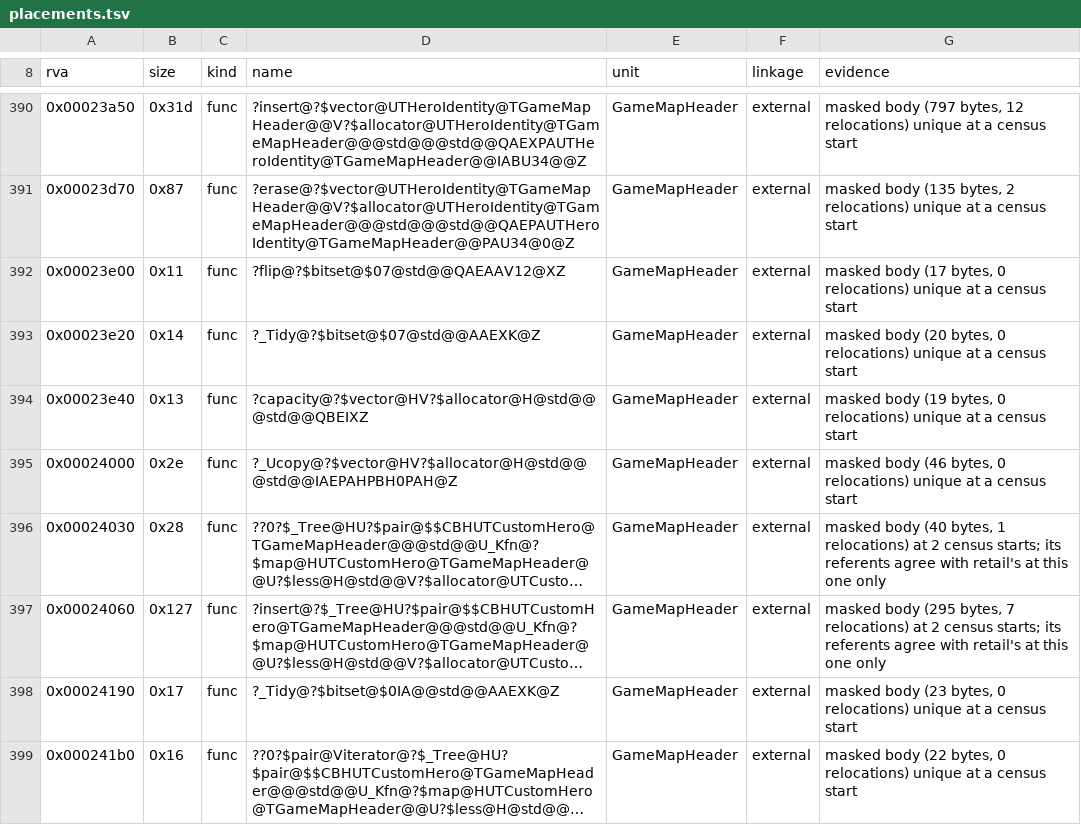
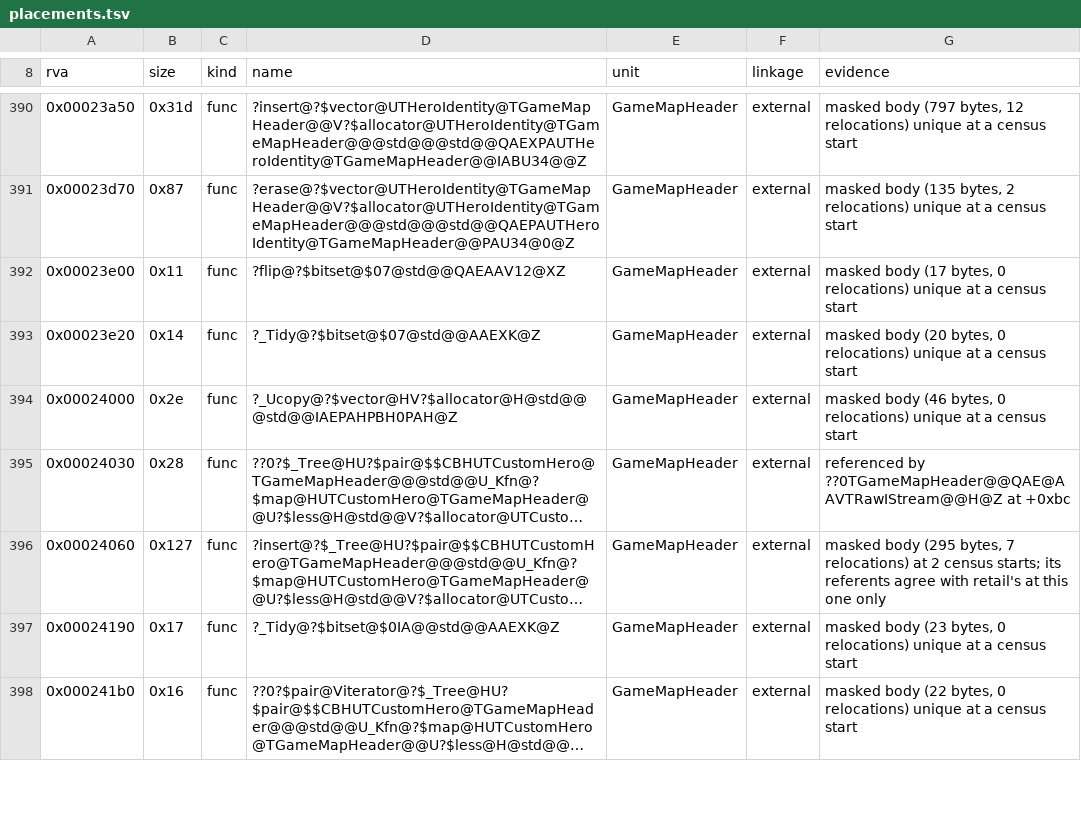
Before and after one commit to philipmendocino/homm3-decomp, a TSV file: config/retail/h3ccmped/placements.tsv, drawn as a sheet; only a part is shown, gaps mark what is left out; long unchanged cells end in …; removed rows and columns are numbered as before the commit, all else as after; the diff names each change by its address in the sheet, - before the commit and + after, or states it on an @@ line.

Commit message:
Refresh scores and placements after the rebase

```diff
--- a/config/retail/h3ccmped/placements.tsv
+++ b/config/retail/h3ccmped/placements.tsv
-row 394: 0x00023e40 | 0x13 | func | ?capacity@?$vector@HV?$allocator@H@std@@@std@@QBEIXZ | GameMapHeader | external | masked body (19 bytes, 0 relocations) unique at a census start
-G395 (evidence): masked body (40 bytes, 1 relocations) at 2 census starts; its referents agree with retail's at this one only
+G395 (evidence): referenced by ??0TGameMapHeader@@QAE@AAVTRawIStream@@H@Z at +0xbc
```
Also changed, not shown: config/match_baseline.h3ccmped.tsv, 1 other file.
